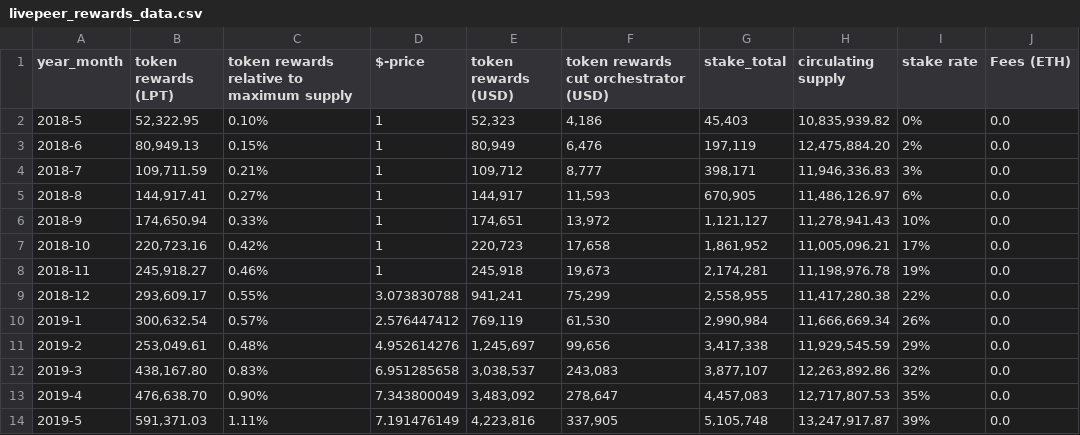
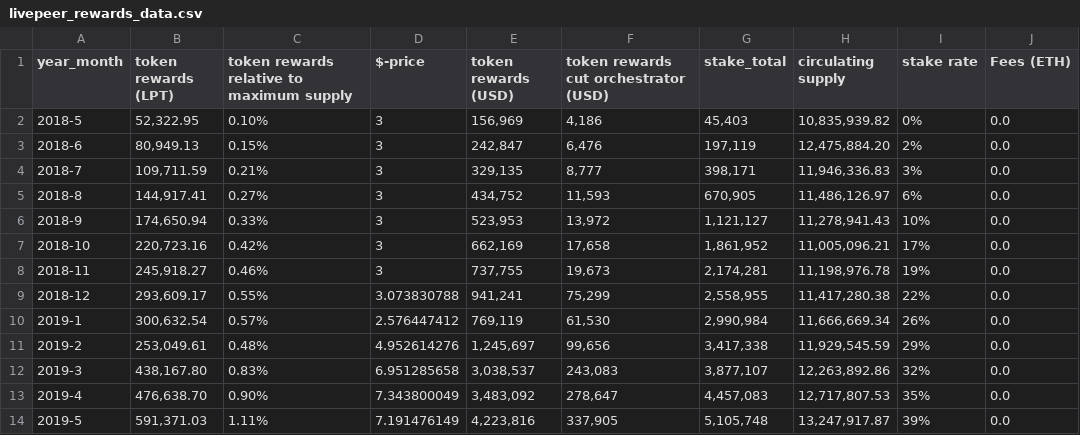
Before and after one commit to 1kx-network/web3infrastructure_tokenomics, a CSV file: livepeer/csvs/livepeer_rewards_data.csv, drawn as a sheet; only a part is shown; the diff names each change by its address in the sheet, - before the commit and + after, or states it on an @@ line.

Commit message:
Changes to be committed: 	modified:   livepeer/csvs/livepeer_rewards_data.csv 	modified:   livepeer/links_and_sources.md 	modified:   livepeer/livepeer_post.pdf 	modified:   livepeer/livepeer_rewards.ipynb

```diff
--- a/livepeer/csvs/livepeer_rewards_data.csv
+++ b/livepeer/csvs/livepeer_rewards_data.csv
-D2:D8 ($-price): 1
+D2:D8 ($-price): 3
-E2 (token rewards (USD)): 52,323
+E2 (token rewards (USD)): 156,969
-E3 (token rewards (USD)): 80,949
+E3 (token rewards (USD)): 242,847
-E4 (token rewards (USD)): 109,712
+E4 (token rewards (USD)): 329,135
-E5 (token rewards (USD)): 144,917
+E5 (token rewards (USD)): 434,752
-E6 (token rewards (USD)): 174,651
+E6 (token rewards (USD)): 523,953
-E7 (token rewards (USD)): 220,723
+E7 (token rewards (USD)): 662,169
-E8 (token rewards (USD)): 245,918
+E8 (token rewards (USD)): 737,755
```
Also changed, not shown: 3 other files.
